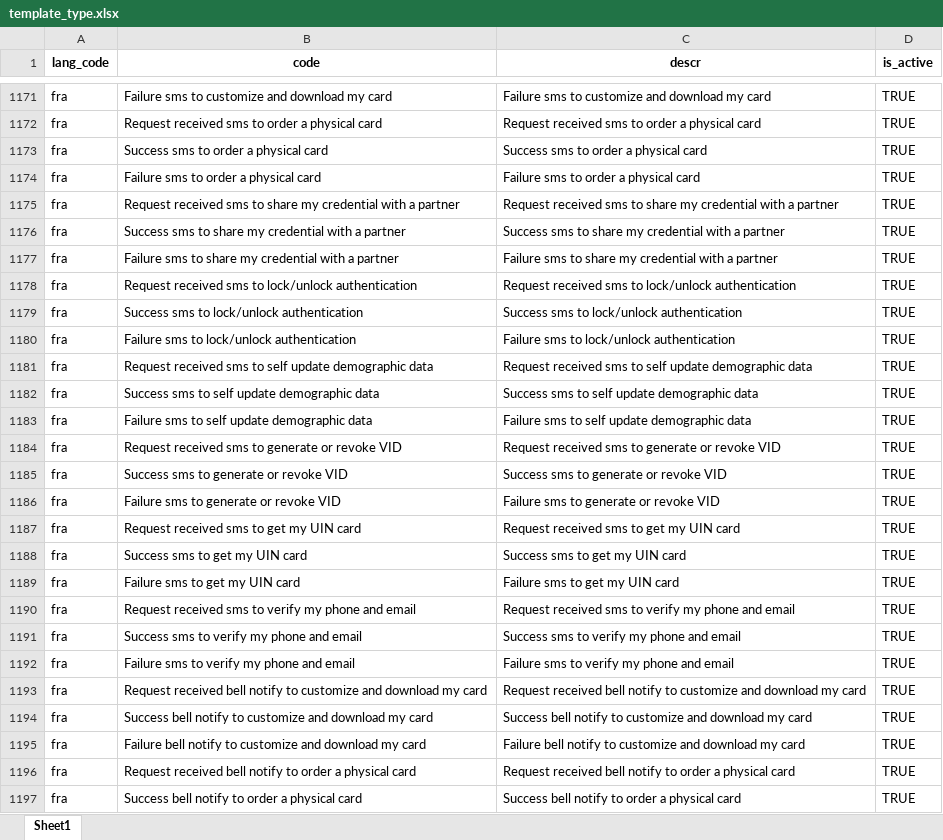
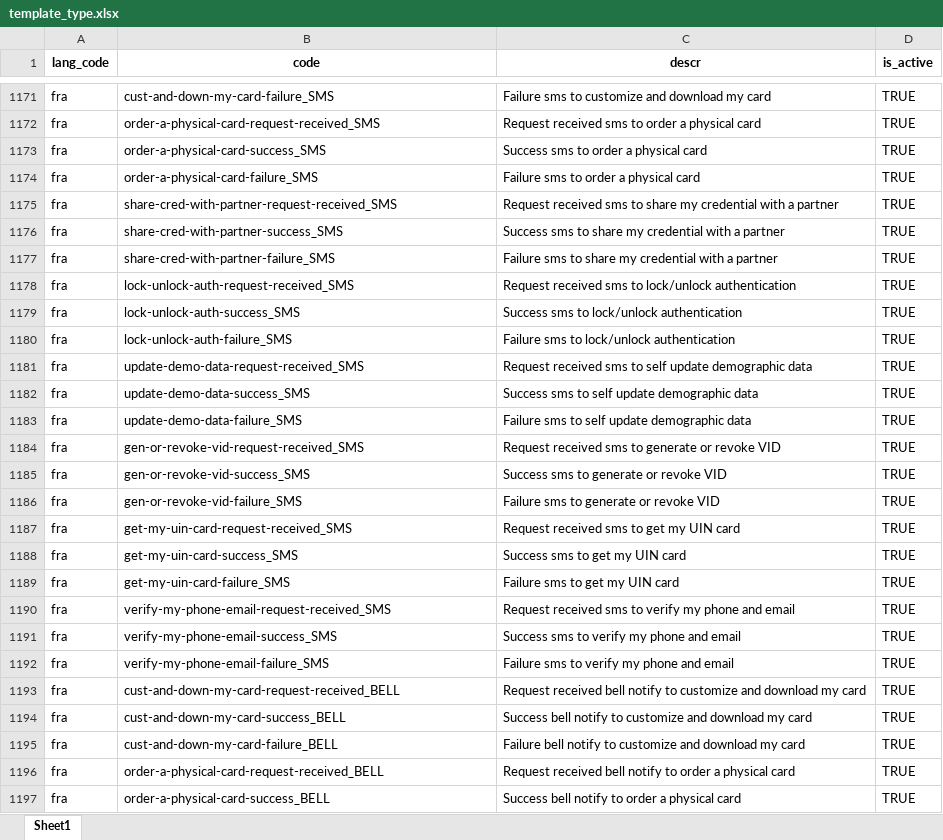
Before and after one commit to mosip/mosip-data, an Excel workbook: mosip_master/xlsx/template_type.xlsx, sheet Sheet1, drawn as a sheet; only a part is shown, gaps mark what is left out; values as stored, in another font and other column widths than the file's, no borders; the diff covers the shown part only; the diff names each change by its address in the sheet, - before the commit and + after, or states it on an @@ line.

```diff
--- a/mosip_master/xlsx/template_type.xlsx (sheet Sheet1)
+++ b/mosip_master/xlsx/template_type.xlsx (sheet Sheet1)
-B1171 (code): Failure sms to customize and download my card
+B1171 (code): cust-and-down-my-card-failure_SMS
-B1172 (code): Request received sms to order a physical card
+B1172 (code): order-a-physical-card-request-received_SMS
-B1173 (code): Success sms to order a physical card
+B1173 (code): order-a-physical-card-success_SMS
-B1174 (code): Failure sms to order a physical card
+B1174 (code): order-a-physical-card-failure_SMS
-B1175 (code): Request received sms to share my credential with a partner
+B1175 (code): share-cred-with-partner-request-received_SMS
-B1176 (code): Success sms to share my credential with a partner
+B1176 (code): share-cred-with-partner-success_SMS
-B1177 (code): Failure sms to share my credential with a partner
+B1177 (code): share-cred-with-partner-failure_SMS
-B1178 (code): Request received sms to lock/unlock authentication
+B1178 (code): lock-unlock-auth-request-received_SMS
-B1179 (code): Success sms to lock/unlock authentication
+B1179 (code): lock-unlock-auth-success_SMS
-B1180 (code): Failure sms to lock/unlock authentication
+B1180 (code): lock-unlock-auth-failure_SMS
-B1181 (code): Request received sms to self update demographic data
+B1181 (code): update-demo-data-request-received_SMS
-B1182 (code): Success sms to self update demographic data
+B1182 (code): update-demo-data-success_SMS
-B1183 (code): Failure sms to self update demographic data
+B1183 (code): update-demo-data-failure_SMS
-B1184 (code): Request received sms to generate or revoke VID
+B1184 (code): gen-or-revoke-vid-request-received_SMS
-B1185 (code): Success sms to generate or revoke VID
+B1185 (code): gen-or-revoke-vid-success_SMS
-B1186 (code): Failure sms to generate or revoke VID
+B1186 (code): gen-or-revoke-vid-failure_SMS
-B1187 (code): Request received sms to get my UIN card
+B1187 (code): get-my-uin-card-request-received_SMS
-B1188 (code): Success sms to get my UIN card
+B1188 (code): get-my-uin-card-success_SMS
-B1189 (code): Failure sms to get my UIN card
+B1189 (code): get-my-uin-card-failure_SMS
-B1190 (code): Request received sms to verify my phone and email
+B1190 (code): verify-my-phone-email-request-received_SMS
-B1191 (code): Success sms to verify my phone and email
+B1191 (code): verify-my-phone-email-success_SMS
-B1192 (code): Failure sms to verify my phone and email
+B1192 (code): verify-my-phone-email-failure_SMS
-B1193 (code): Request received bell notify to customize and download my card
+B1193 (code): cust-and-down-my-card-request-received_BELL
-B1194 (code): Success bell notify to customize and download my card
+B1194 (code): cust-and-down-my-card-success_BELL
-B1195 (code): Failure bell notify to customize and download my card
+B1195 (code): cust-and-down-my-card-failure_BELL
-B1196 (code): Request received bell notify to order a physical card
+B1196 (code): order-a-physical-card-request-received_BELL
-B1197 (code): Success bell notify to order a physical card
+B1197 (code): order-a-physical-card-success_BELL
```
Also changed, not shown: 1083 edited cells and cell formats elsewhere in this sheet.
